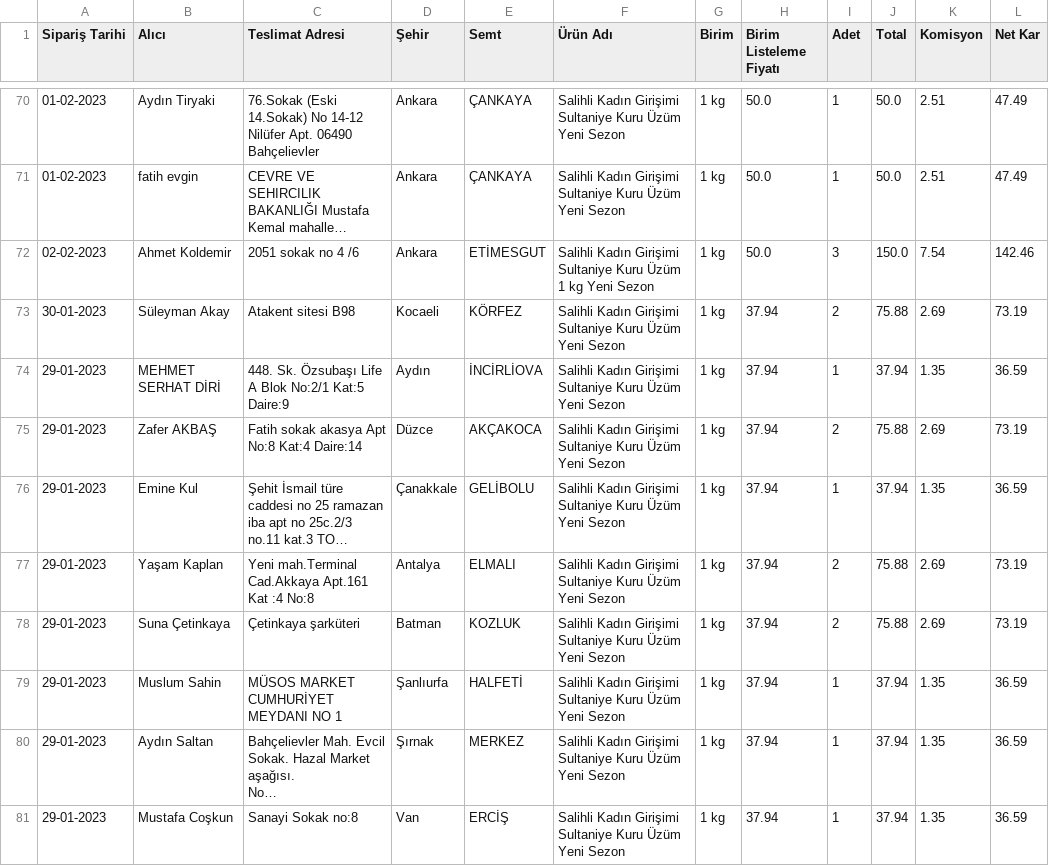
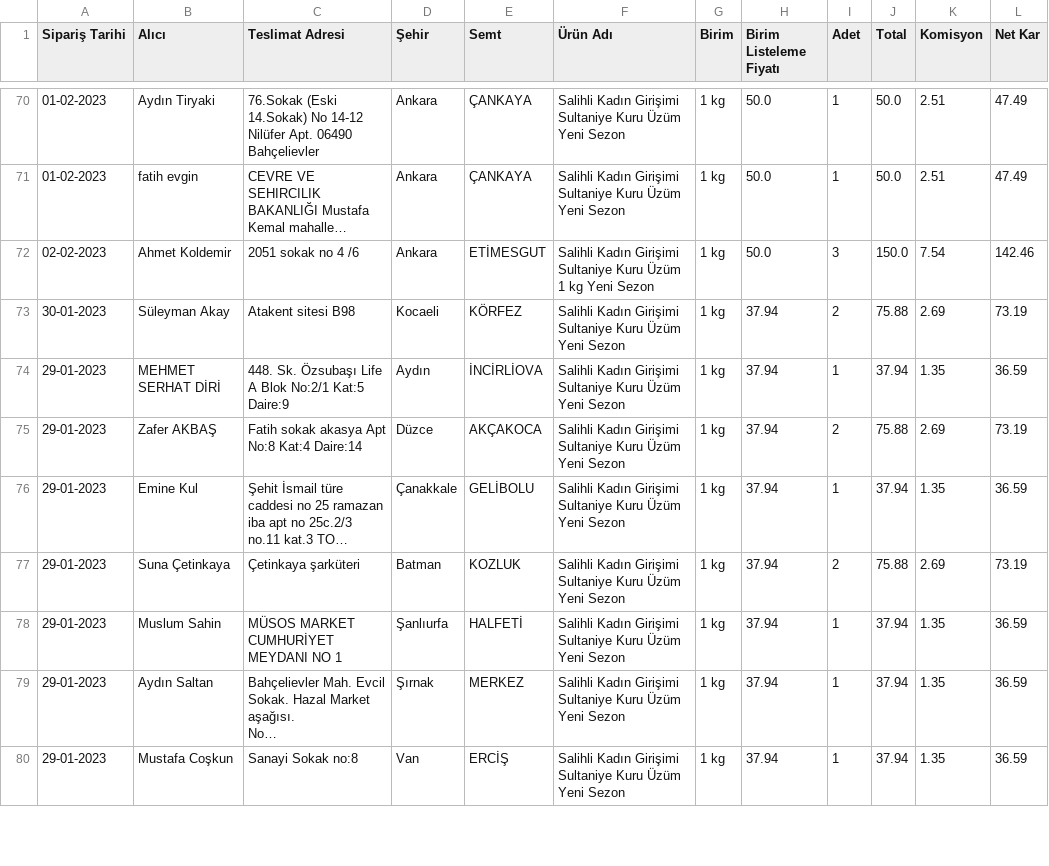
Before and after one commit to alperade/data-raisin-price-analysis, a CSV file: siparis.csv, drawn as a sheet; only a part is shown, gaps mark what is left out; long unchanged cells end in …; the diff names each change by its address in the sheet, - before the commit and + after, or states it on an @@ line.

Commit message:
Cleaned up data

```diff
--- a/siparis.csv
+++ b/siparis.csv
-row 77: 29-01-2023 | Yaşam Kaplan | Yeni mah.Terminal Cad.Akkaya Apt.161 Kat :4 No:8 | Antalya | ELMALI | Salihli Kadın Girişimi Sultaniye Kuru Üzüm Yeni Sezon | 1 kg | 37.94 | 2 | 75.88 | 2.69 | 73.19
```
